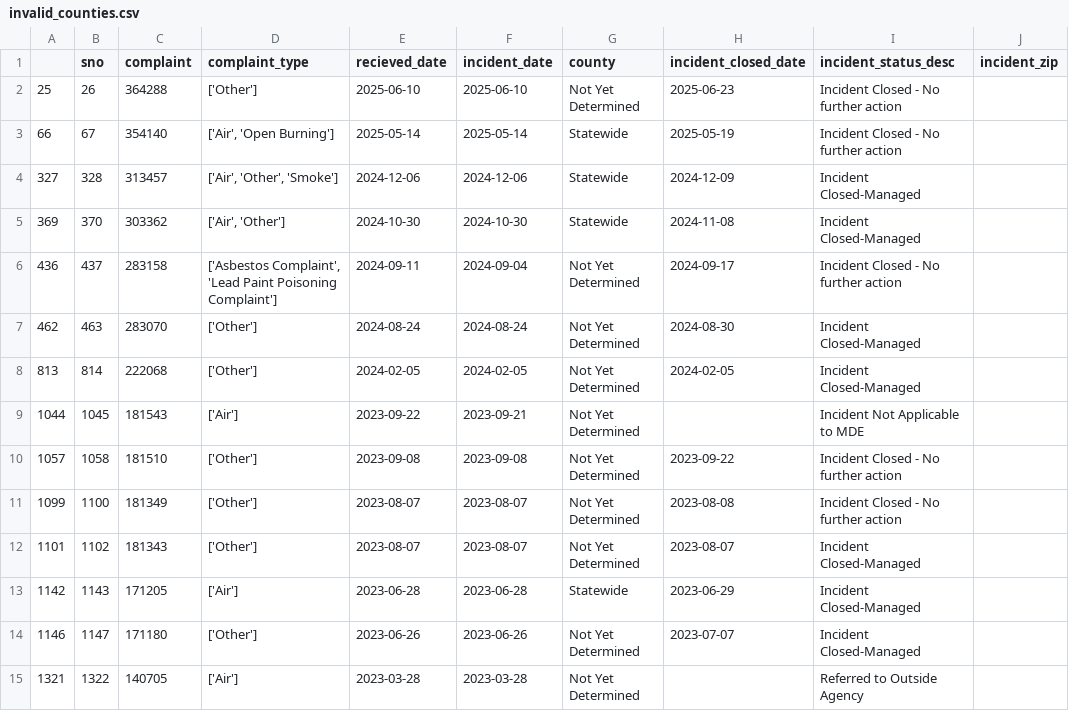
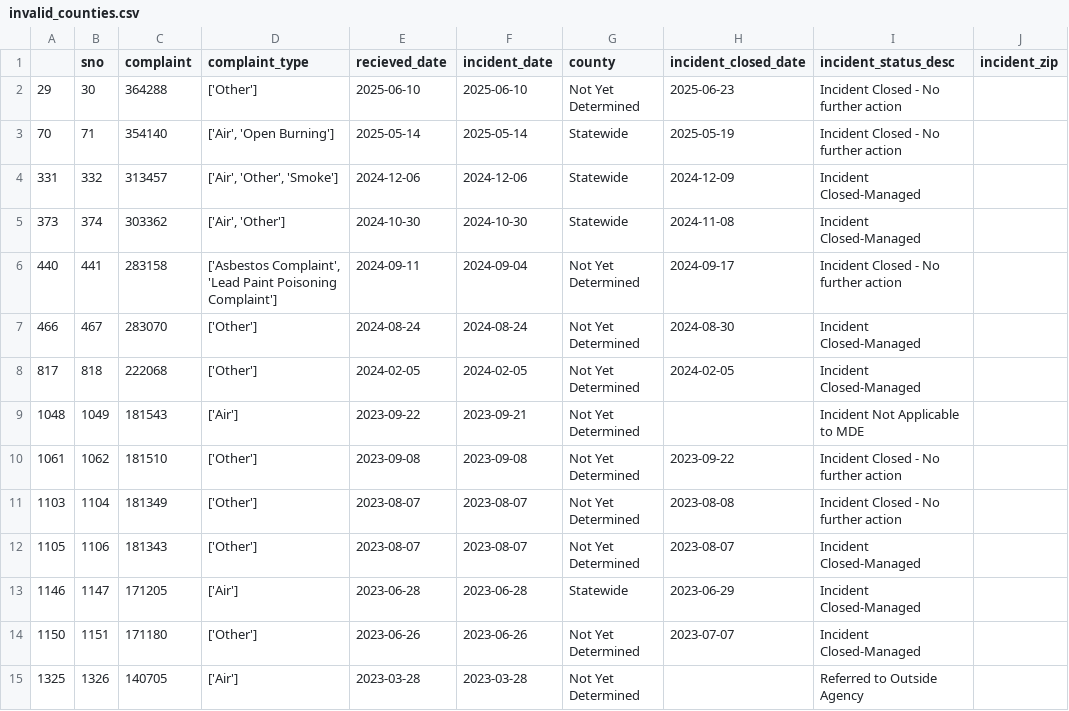
Before and after one commit to shmcminn/live-nicar-pipeline, a CSV file: exported_data/invalid_counties.csv, drawn as a sheet.

```diff
--- a/exported_data/invalid_counties.csv
+++ b/exported_data/invalid_counties.csv
@@ -1,15 +1,15 @@
 ,sno,complaint,complaint_type,recieved_date,incident_date,county,incident_closed_date,incident_status_desc,incident_zip
-25,26,364288,['Other'],2025-06-10,2025-06-10,Not Yet Determined,2025-06-23,Incident Closed - No further action,
-66,67,354140,"['Air', 'Open Burning']",2025-05-14,2025-05-14,Statewide,2025-05-19,Incident Closed - No further action,
-327,328,313457,"['Air', 'Other', 'Smoke']",2024-12-06,2024-12-06,Statewide,2024-12-09,Incident Closed-Managed,
-369,370,303362,"['Air', 'Other']",2024-10-30,2024-10-30,Statewide,2024-11-08,Incident Closed-Managed,
-436,437,283158,"['Asbestos Complaint', 'Lead Paint Poisoning Complaint']",2024-09-11,2024-09-04,Not Yet Determined,2024-09-17,Incident Closed - No further action,
-462,463,283070,['Other'],2024-08-24,2024-08-24,Not Yet Determined,2024-08-30,Incident Closed-Managed,
-813,814,222068,['Other'],2024-02-05,2024-02-05,Not Yet Determined,2024-02-05,Incident Closed-Managed,
-1044,1045,181543,['Air'],2023-09-22,2023-09-21,Not Yet Determined,,Incident Not Applicable to MDE,
-1057,1058,181510,['Other'],2023-09-08,2023-09-08,Not Yet Determined,2023-09-22,Incident Closed - No further action,
-1099,1100,181349,['Other'],2023-08-07,2023-08-07,Not Yet Determined,2023-08-08,Incident Closed - No further action,
-1101,1102,181343,['Other'],2023-08-07,2023-08-07,Not Yet Determined,2023-08-07,Incident Closed-Managed,
-1142,1143,171205,['Air'],2023-06-28,2023-06-28,Statewide,2023-06-29,Incident Closed-Managed,
-1146,1147,171180,['Other'],2023-06-26,2023-06-26,Not Yet Determined,2023-07-07,Incident Closed-Managed,
-1321,1322,140705,['Air'],2023-03-28,2023-03-28,Not Yet Determined,,Referred to Outside Agency,
+29,30,364288,['Other'],2025-06-10,2025-06-10,Not Yet Determined,2025-06-23,Incident Closed - No further action,
+70,71,354140,"['Air', 'Open Burning']",2025-05-14,2025-05-14,Statewide,2025-05-19,Incident Closed - No further action,
+331,332,313457,"['Air', 'Other', 'Smoke']",2024-12-06,2024-12-06,Statewide,2024-12-09,Incident Closed-Managed,
+373,374,303362,"['Air', 'Other']",2024-10-30,2024-10-30,Statewide,2024-11-08,Incident Closed-Managed,
+440,441,283158,"['Asbestos Complaint', 'Lead Paint Poisoning Complaint']",2024-09-11,2024-09-04,Not Yet Determined,2024-09-17,Incident Closed - No further action,
+466,467,283070,['Other'],2024-08-24,2024-08-24,Not Yet Determined,2024-08-30,Incident Closed-Managed,
+817,818,222068,['Other'],2024-02-05,2024-02-05,Not Yet Determined,2024-02-05,Incident Closed-Managed,
+1048,1049,181543,['Air'],2023-09-22,2023-09-21,Not Yet Determined,,Incident Not Applicable to MDE,
+1061,1062,181510,['Other'],2023-09-08,2023-09-08,Not Yet Determined,2023-09-22,Incident Closed - No further action,
+1103,1104,181349,['Other'],2023-08-07,2023-08-07,Not Yet Determined,2023-08-08,Incident Closed - No further action,
+1105,1106,181343,['Other'],2023-08-07,2023-08-07,Not Yet Determined,2023-08-07,Incident Closed-Managed,
+1146,1147,171205,['Air'],2023-06-28,2023-06-28,Statewide,2023-06-29,Incident Closed-Managed,
+1150,1151,171180,['Other'],2023-06-26,2023-06-26,Not Yet Determined,2023-07-07,Incident Closed-Managed,
+1325,1326,140705,['Air'],2023-03-28,2023-03-28,Not Yet Determined,,Referred to Outside Agency,
```
Also changed, not shown: exported_data/all_complaints.csv, exported_data/complaint_type_frequency.csv, 1 other file.
